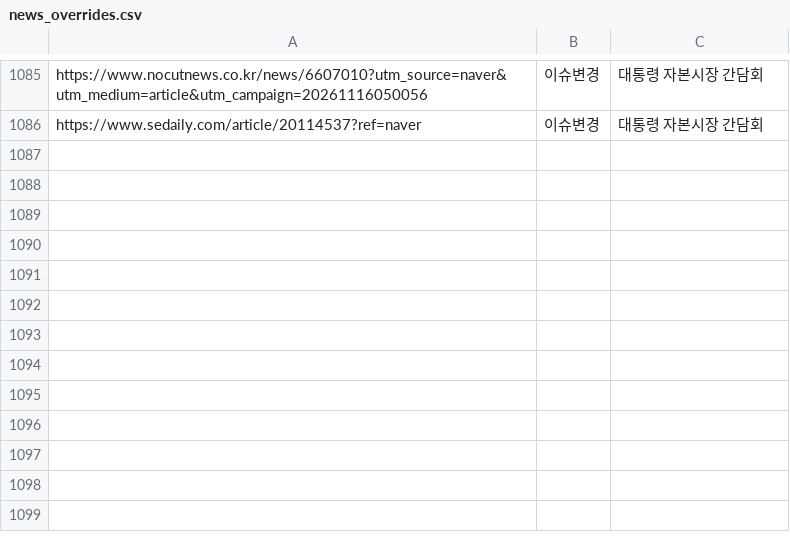
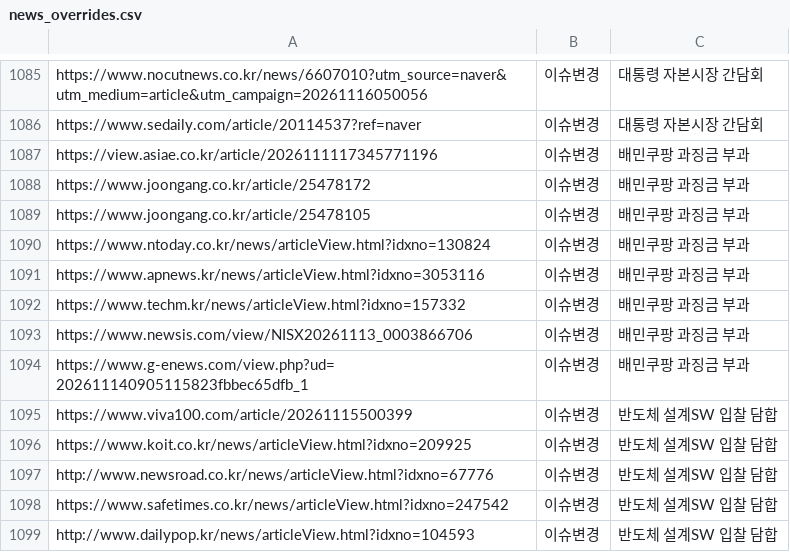
Before and after one commit to jshssysh/news-dashboard, a CSV file: config/news_overrides.csv, drawn as a sheet; only a part is shown, gaps mark what is left out.

```diff
--- a/config/news_overrides.csv
+++ b/config/news_overrides.csv
@@ -1086 +1086,14 @@ https://www.nocutnews.co.kr/news/6607010?utm_source=naver&utm_medium=article&utm
 https://www.sedaily.com/article/20114537?ref=naver,이슈변경,대통령 자본시장 간담회
+https://view.asiae.co.kr/article/2026111117345771196,이슈변경,배민쿠팡 과징금 부과
+https://www.joongang.co.kr/article/25478172,이슈변경,배민쿠팡 과징금 부과
+https://www.joongang.co.kr/article/25478105,이슈변경,배민쿠팡 과징금 부과
+https://www.ntoday.co.kr/news/articleView.html?idxno=130824,이슈변경,배민쿠팡 과징금 부과
+https://www.apnews.kr/news/articleView.html?idxno=3053116,이슈변경,배민쿠팡 과징금 부과
+https://www.techm.kr/news/articleView.html?idxno=157332,이슈변경,배민쿠팡 과징금 부과
+https://www.newsis.com/view/NISX20261113_0003866706,이슈변경,배민쿠팡 과징금 부과
+https://www.g-enews.com/view.php?ud=202611140905115823fbbec65dfb_1,이슈변경,배민쿠팡 과징금 부과
+https://www.viva100.com/article/20261115500399,이슈변경,반도체 설계SW 입찰 담합
+https://www.koit.co.kr/news/articleView.html?idxno=209925,이슈변경,반도체 설계SW 입찰 담합
+http://www.newsroad.co.kr/news/articleView.html?idxno=67776,이슈변경,반도체 설계SW 입찰 담합
+https://www.safetimes.co.kr/news/articleView.html?idxno=247542,이슈변경,반도체 설계SW 입찰 담합
+http://www.dailypop.kr/news/articleView.html?idxno=104593,이슈변경,반도체 설계SW 입찰 담합
```
